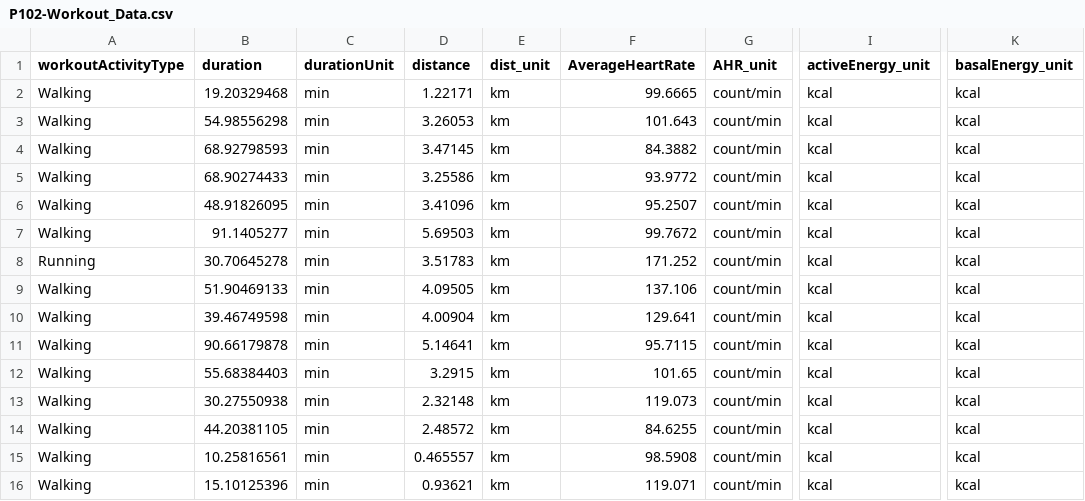
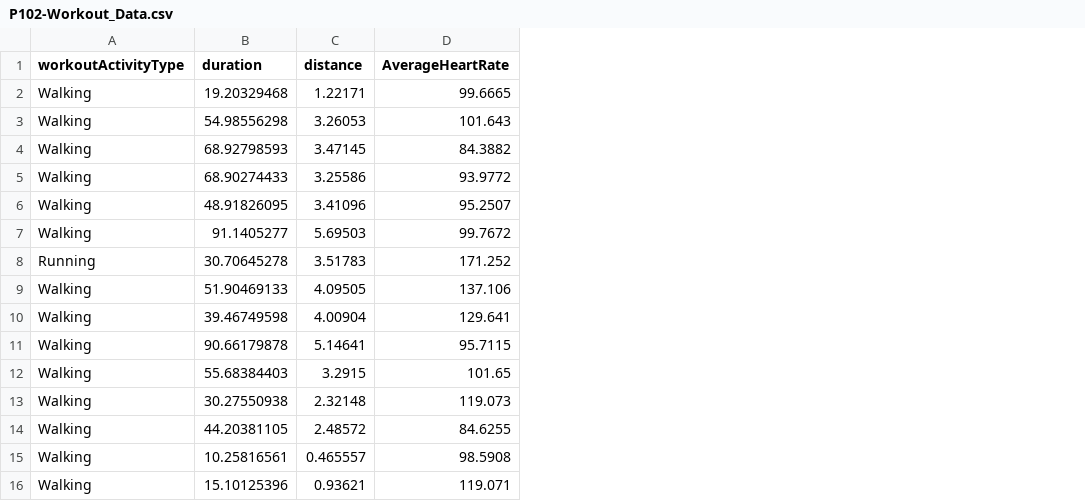
Before and after one commit to yolanicodes/HonorsProjectFinal, a CSV file: wear/src/main/assets/P102-Workout_Data.csv, drawn as a sheet; only a part is shown, gaps mark what is left out; the diff names each change by its address in the sheet, - before the commit and + after, or states it on an @@ line.

Commit message:
Workout Simulation Sends some data

```diff
--- a/wear/src/main/assets/P102-Workout_Data.csv
+++ b/wear/src/main/assets/P102-Workout_Data.csv
-column C (durationUnit), rows 2-16: all min
-column E (dist_unit), rows 2-16: all km
-column G (AHR_unit), rows 2-16: all count/min
-column I (activeEnergy_unit), rows 2-16: all kcal
-column K (basalEnergy_unit), rows 2-16: all kcal
```
Also changed, not shown: 7 other files.
